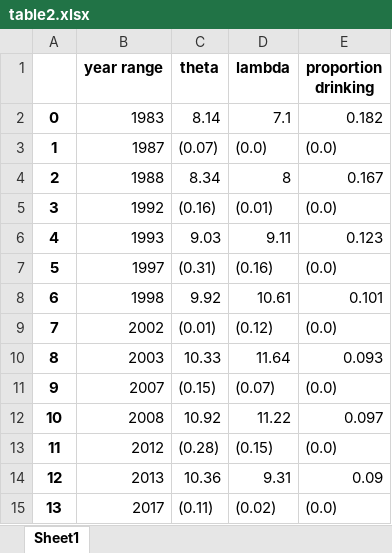
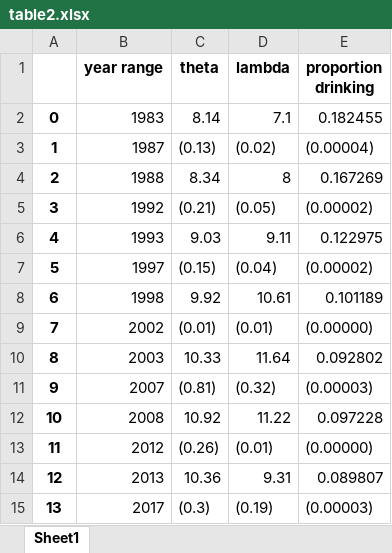
Before and after one commit to ntefft/lp, an Excel workbook: trends/temp/table2.xlsx, sheet Sheet1, drawn as a sheet; values as stored, in another font and other column widths than the file's, no borders; the diff names each change by its address in the sheet, - before the commit and + after, or states it on an @@ line.

Commit message:
Adding proportion calcs to bootstrapping

```diff
--- a/trends/temp/table2.xlsx (sheet Sheet1)
+++ b/trends/temp/table2.xlsx (sheet Sheet1)
-E2 (proportion drinking): 0.182
+E2 (proportion drinking): 0.182455
-C3 (theta): (0.07)
+C3 (theta): (0.13)
-D3 (lambda): (0.0)
+D3 (lambda): (0.02)
-E3 (proportion drinking): (0.0)
+E3 (proportion drinking): (0.00004)
-E4 (proportion drinking): 0.167
+E4 (proportion drinking): 0.167269
-C5 (theta): (0.16)
+C5 (theta): (0.21)
-D5 (lambda): (0.01)
+D5 (lambda): (0.05)
-E5 (proportion drinking): (0.0)
+E5 (proportion drinking): (0.00002)
-E6 (proportion drinking): 0.123
+E6 (proportion drinking): 0.122975
-C7 (theta): (0.31)
+C7 (theta): (0.15)
-D7 (lambda): (0.16)
+D7 (lambda): (0.04)
-E7 (proportion drinking): (0.0)
+E7 (proportion drinking): (0.00002)
-E8 (proportion drinking): 0.101
+E8 (proportion drinking): 0.101189
-D9 (lambda): (0.12)
+D9 (lambda): (0.01)
-E9 (proportion drinking): (0.0)
+E9 (proportion drinking): (0.00000)
-E10 (proportion drinking): 0.093
+E10 (proportion drinking): 0.092802
-C11 (theta): (0.15)
+C11 (theta): (0.81)
-D11 (lambda): (0.07)
+D11 (lambda): (0.32)
-E11 (proportion drinking): (0.0)
+E11 (proportion drinking): (0.00003)
-E12 (proportion drinking): 0.097
+E12 (proportion drinking): 0.097228
-C13 (theta): (0.28)
+C13 (theta): (0.26)
-D13 (lambda): (0.15)
+D13 (lambda): (0.01)
-E13 (proportion drinking): (0.0)
+E13 (proportion drinking): (0.00000)
-E14 (proportion drinking): 0.09
+E14 (proportion drinking): 0.089807
-C15 (theta): (0.11)
+C15 (theta): (0.3)
-D15 (lambda): (0.02)
+D15 (lambda): (0.19)
-E15 (proportion drinking): (0.0)
+E15 (proportion drinking): (0.00003)
```
Also changed, not shown: trends/results/table1.xlsx, trends/temp/table3.xlsx, 4 other files.
